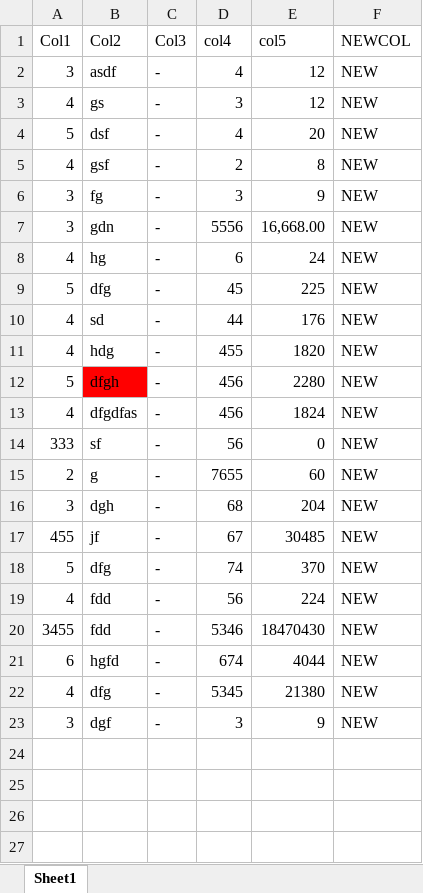
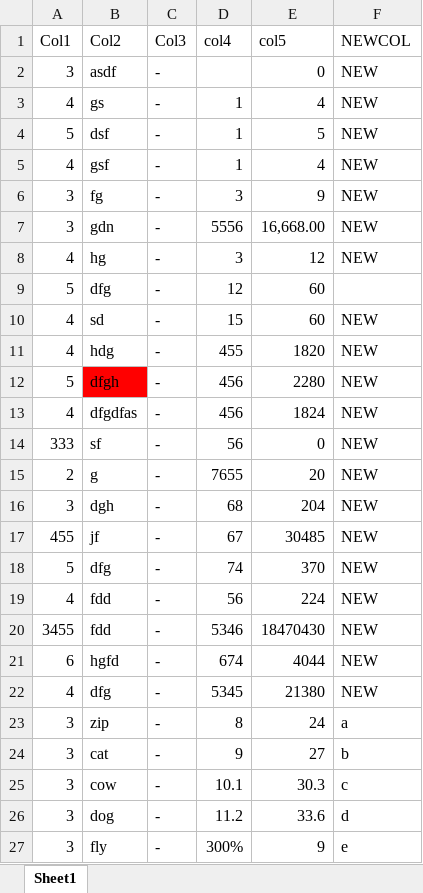
Before and after one commit to ttrinkino/mltools, an Excel workbook: xltrailtestbook.xlsx, sheet Sheet1, drawn as a sheet; values as stored, in another font and other column widths than the file's, no borders; table styles not drawn; addresses are those after the commit; the diff names each change by its address in the sheet, - before the commit and + after, or states it on an @@ line.

Commit message:
step 2.1: intraday data

```diff
--- a/xltrailtestbook.xlsx (sheet Sheet1)
+++ b/xltrailtestbook.xlsx (sheet Sheet1)
-D2 (col4): 4
+D2 (col4): (empty)
-E2 (col5): 12
+E2 (col5): 0
-D3 (col4): 3
+D3 (col4): 1
-E3 (col5): 12
+E3 (col5): 4
-D4 (col4): 4
+D4 (col4): 1
-E4 (col5): 20
+E4 (col5): 5
-D5 (col4): 2
+D5 (col4): 1
-E5 (col5): 8
+E5 (col5): 4
-D8 (col4): 6
+D8 (col4): 3
-E8 (col5): 24
+E8 (col5): 12
-D9 (col4): 45
+D9 (col4): 12
-E9 (col5): 225
+E9 (col5): 60
-F9 (NEWCOL): NEW
+F9 (NEWCOL): (empty)
-D10 (col4): 44
+D10 (col4): 15
-E10 (col5): 176
+E10 (col5): 60
-E15 (col5): 60
+E15 (col5): 20
+row 23: 3 | zip | - | 8 | 24 | a
+row 24: 3 | cat | - | 9 | 27 | b
+row 25: 3 | cow | - | 10.1 | 30.3 | c
+row 26: 3 | dog | - | 11.2 | 33.6 | d
-B27 (Col2): dgf
+B27 (Col2): fly
-D27 (col4): 3
+D27 (col4): 300%
-F27 (NEWCOL): NEW
+F27 (NEWCOL): e
```
Also changed, not shown: formulas that keep their value.
